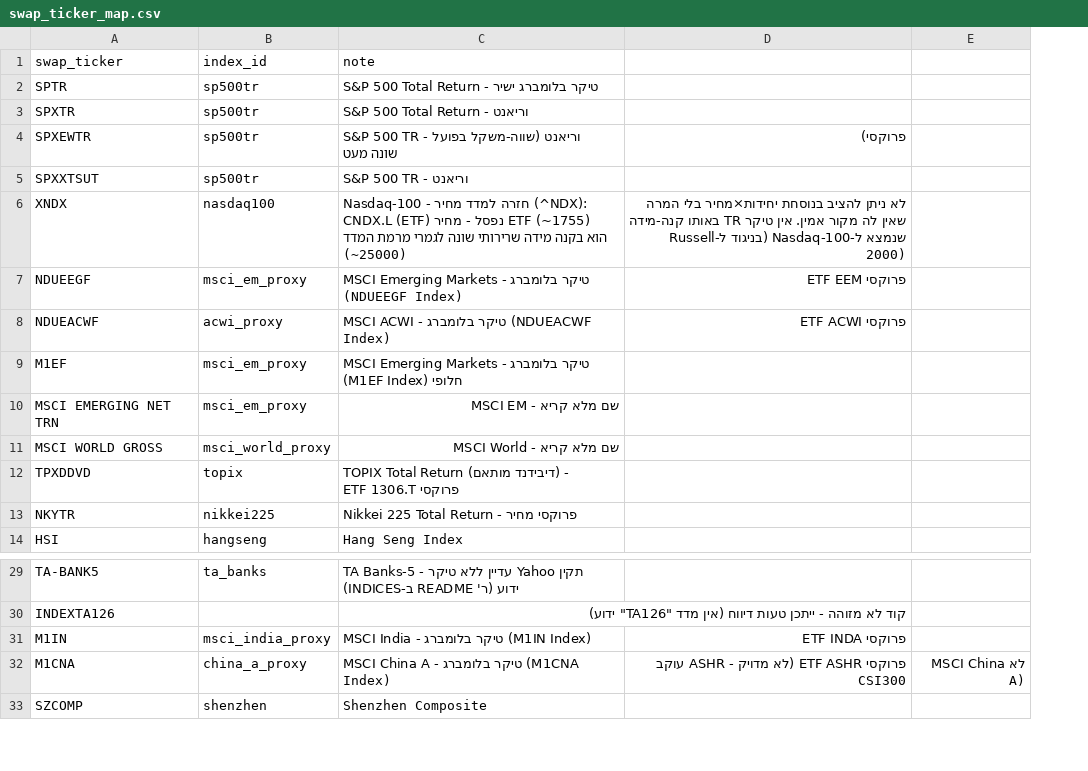
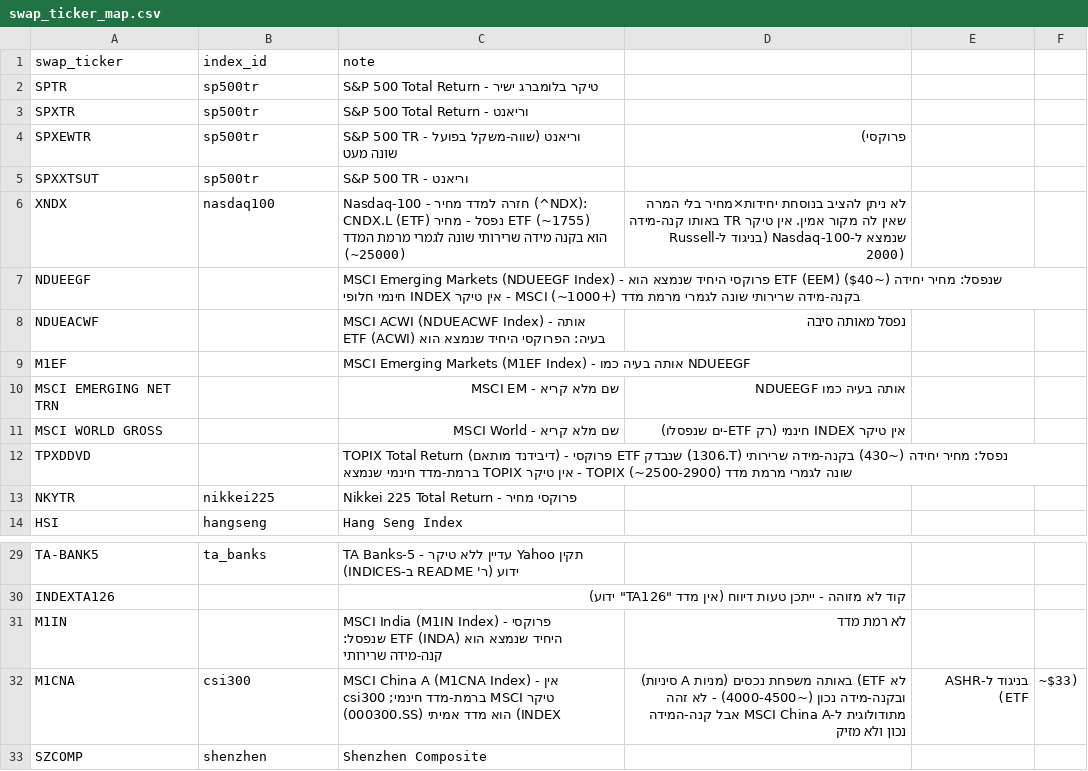
Before and after one commit to Revach123/INDICES, a CSV file: data/swap_ticker_map.csv, drawn as a sheet; only a part is shown, gaps mark what is left out; removed rows and columns are numbered as before the commit, all else as after; the diff names each change by its address in the sheet, - before the commit and + after, or states it on an @@ line.

```diff
--- a/data/swap_ticker_map.csv
+++ b/data/swap_ticker_map.csv
-column E, row 32: לא MSCI China A)
+column E, row 32: בניגוד ל-ASHR (ETF
+column F, row 32: ~$33)
-B7 (index_id): msci_em_proxy
+B7 (index_id): (empty)
-C7 (note): …Emerging Markets - טיקר בלומברג (NDUEEGF Index)
+C7 (note): …Emerging Markets (NDUEEGF Index) - פרוקסי היחיד שנמצא הוא ETF (EEM) שנפסל: מחיר יחידה (~$40) בקנה-מידה שרירותי שונה לגמרי מרמת מדד MSCI (~1000+) - אין טיקר INDEX חינמי חלופי
-D7: פרוקסי ETF EEM
+D7: (empty)
-B8 (index_id): acwi_proxy
+B8 (index_id): (empty)
-C8 (note): MSCI ACWI - טיקר בלומברג (NDUEACWF Index)
+C8 (note): MSCI ACWI (NDUEACWF Index) - אותה בעיה: הפרוקסי היחיד שנמצא הוא ETF (ACWI)
-D8: פרוקסי ETF ACWI
+D8: נפסל מאותה סיבה
-B9:B10 (index_id): msci_em_proxy
+B9:B10 (index_id): (empty)
-C9 (note): …Emerging Markets - טיקר בלומברג חלופי (M1EF Index)
+C9 (note): …Emerging Markets (M1EF Index) - אותה בעיה כמו NDUEEGF
-D10: (empty)
+D10: אותה בעיה כמו NDUEEGF
-B11 (index_id): msci_world_proxy
+B11 (index_id): (empty)
-D11: (empty)
+D11: אין טיקר INDEX חינמי (רק ETF-ים שנפסלו)
-B12 (index_id): topix
+B12 (index_id): (empty)
-C12 (note): …פרוקסי ETF 1306.T
+C12 (note): …פרוקסי ETF שנבדק (1306.T) נפסל: מחיר יחידה (~430) בקנה-מידה שרירותי שונה לגמרי מרמת מדד TOPIX (~2500-2900) - אין טיקר TOPIX ברמת-מדד חינמי שנמצא
-B31 (index_id): msci_india_proxy
+B31 (index_id): (empty)
-C31 (note): MSCI India - טיקר בלומברג (M1IN Index)
+C31 (note): MSCI India (M1IN Index) - פרוקסי היחיד שנמצא הוא ETF (INDA) שנפסל: קנה-מידה שרירותי
-D31: פרוקסי ETF INDA
+D31: לא רמת מדד
-B32 (index_id): china_a_proxy
+B32 (index_id): csi300
-C32 (note): …China A - טיקר בלומברג (M1CNA Index)
+C32 (note): …China A (M1CNA Index) - אין טיקר MSCI ברמת-מדד חינמי; csi300 (000300.SS) הוא מדד אמיתי (INDEX
-D32: פרוקסי ETF ASHR (לא מדויק - ASHR עוקב CSI300
+D32: לא ETF) באותה משפחת נכסים (מניות A סיניות) ובקנה-מידה נכון (~4000-4500) - לא זהה מתודולוגית ל-MSCI China A אבל קנה-המידה נכון ולא מזיק
```
Also changed, not shown: 1 other file.
